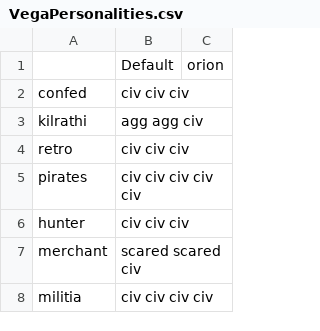
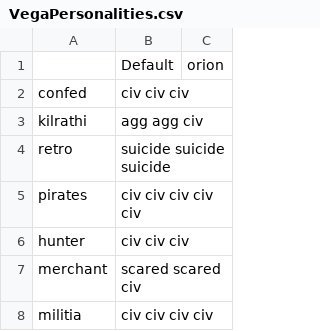
Before and after one commit to bsmr-games/Privateer-Gemini-Gold, a CSV file: privgold/trunk/ai/VegaPersonalities.csv, drawn as a sheet.

Commit message:
endowed retros with new and improved suicide AI

```diff
--- a/privgold/trunk/ai/VegaPersonalities.csv
+++ b/privgold/trunk/ai/VegaPersonalities.csv
@@ -3,3 +3,3 @@
 "kilrathi","agg agg civ",
-"retro","civ civ civ",
+"retro","suicide suicide suicide",
 "pirates","civ civ civ civ civ",
```
Also changed, not shown: 1 other file.
